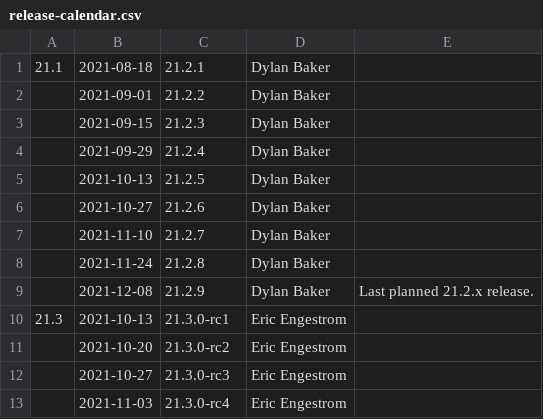
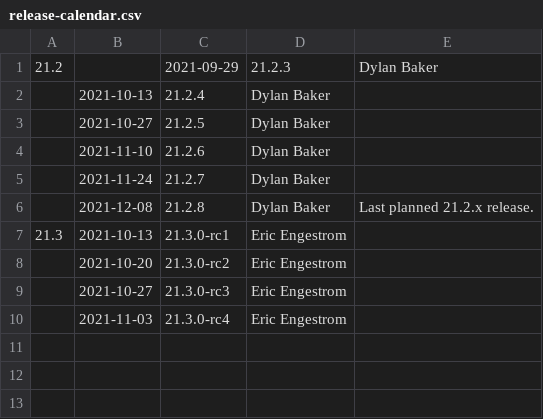
Before and after one commit to kunpengcompute/mesa, a CSV file: docs/release-calendar.csv, drawn as a sheet.

Commit message:
docs: update calendar and link releases notes for 21.2.2
I've also adjusted the calender to account for missed releases

Part-of: <https://gitlab.freedesktop.org/mesa/mesa/-/merge_requests/12963>

```diff
--- a/docs/release-calendar.csv
+++ b/docs/release-calendar.csv
@@ -1,10 +1,7 @@
-21.1,2021-08-18,21.2.1,Dylan Baker
-,2021-09-01,21.2.2,Dylan Baker
-,2021-09-15,21.2.3,Dylan Baker,
-,2021-09-29,21.2.4,Dylan Baker,
-,2021-10-13,21.2.5,Dylan Baker,
-,2021-10-27,21.2.6,Dylan Baker,
-,2021-11-10,21.2.7,Dylan Baker,
-,2021-11-24,21.2.8,Dylan Baker,
-,2021-12-08,21.2.9,Dylan Baker,Last planned 21.2.x release.
+21.2,,2021-09-29,21.2.3,Dylan Baker,
+,2021-10-13,21.2.4,Dylan Baker,
+,2021-10-27,21.2.5,Dylan Baker,
+,2021-11-10,21.2.6,Dylan Baker,
+,2021-11-24,21.2.7,Dylan Baker,
+,2021-12-08,21.2.8,Dylan Baker,Last planned 21.2.x release.
 21.3,2021-10-13,21.3.0-rc1,Eric Engestrom,
```
Also changed, not shown: 1 other file.
